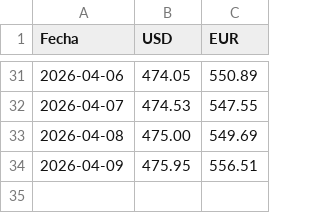
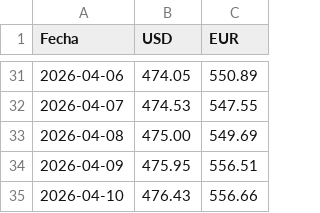
Before and after one commit to Abrahanq/bcv-price, a CSV file: prices.csv, drawn as a sheet; only a part is shown, gaps mark what is left out.

```diff
--- a/prices.csv
+++ b/prices.csv
@@ -34 +34,2 @@ Fecha,USD,EUR
 2026-04-09,475.95,556.51
+2026-04-10,476.43,556.66
```
Also changed, not shown: 1 other file.
